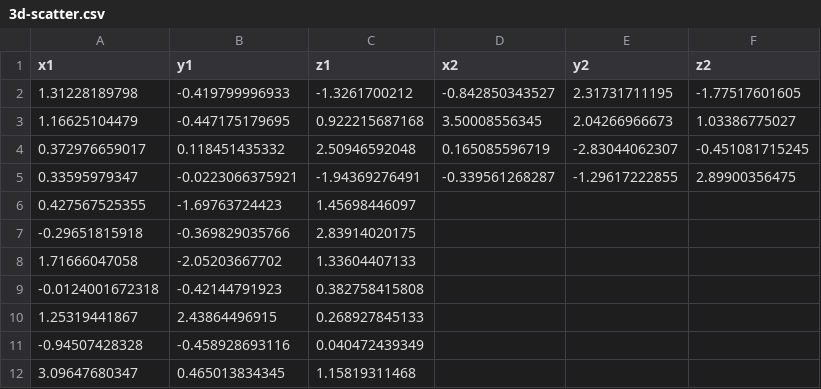
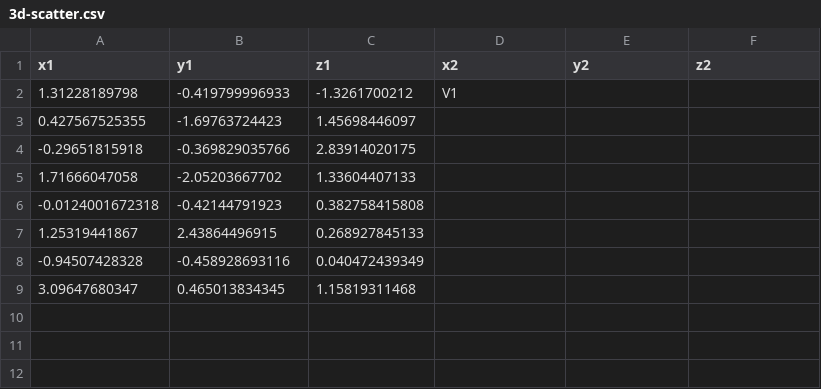
Before and after one commit to jeffersonquispe/d3javaplot, a CSV file: 3d-scatter.csv, drawn as a sheet.

Commit message:
Update 3d-scatter.csv

```diff
--- a/3d-scatter.csv
+++ b/3d-scatter.csv
@@ -1,6 +1,3 @@
 x1,y1,z1,x2,y2,z2
-1.31228189798,-0.419799996933,-1.3261700212,-0.842850343527,2.31731711195,-1.77517601605
-1.16625104479,-0.447175179695,0.922215687168,3.50008556345,2.04266966673,1.03386775027
-0.372976659017,0.118451435332,2.50946592048,0.165085596719,-2.83044062307,-0.451081715245
-0.33595979347,-0.0223066375921,-1.94369276491,-0.339561268287,-1.29617222855,2.89900356475
+1.31228189798,-0.419799996933,-1.3261700212,V1,,
 0.427567525355,-1.69763724423,1.45698446097,,,
```
